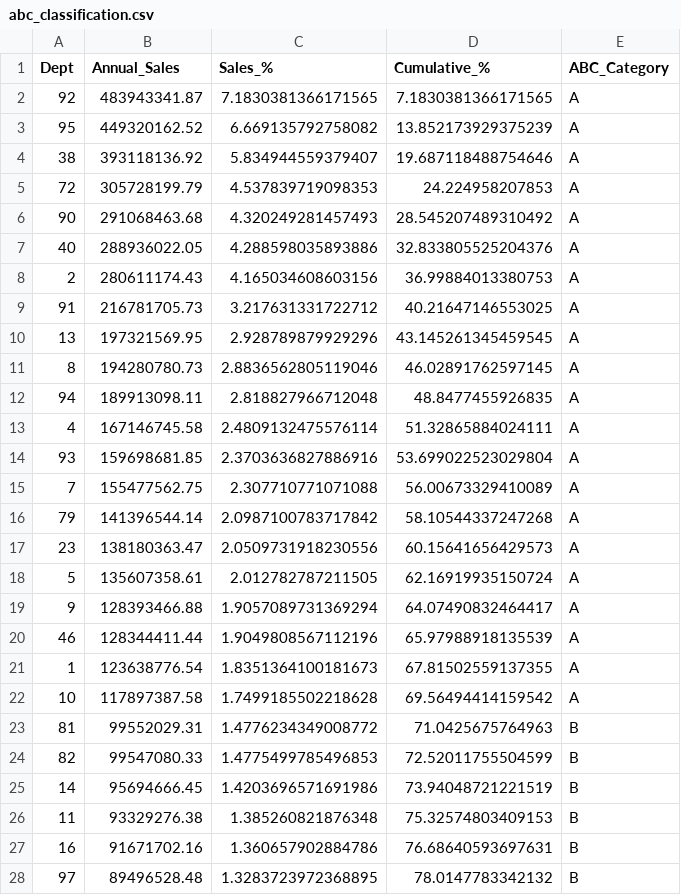
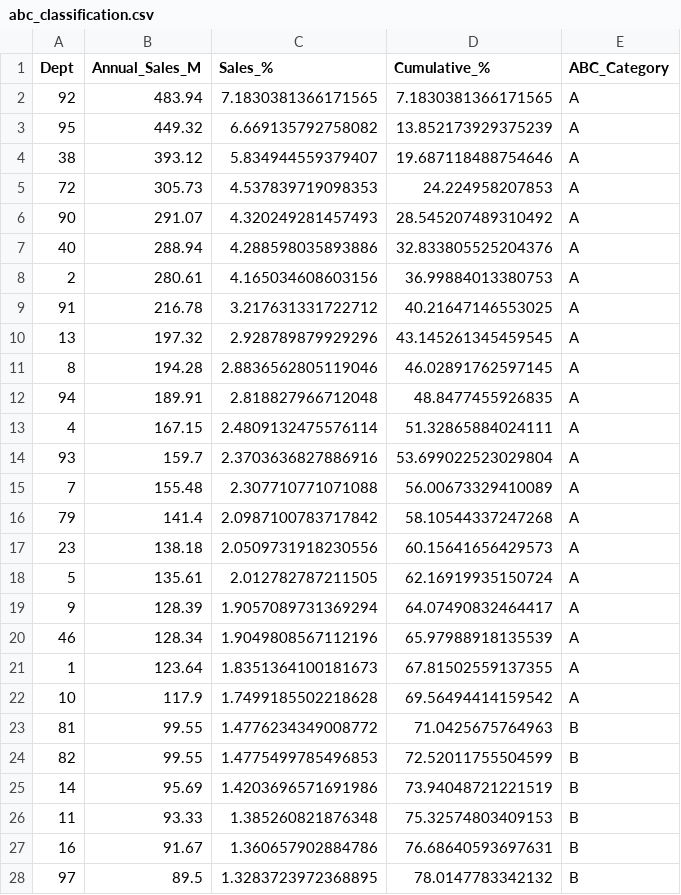
Before and after one commit to sakshibwahah/demand-forecasting-sc, a CSV file: outputs/abc_classification.csv, drawn as a sheet; only a part is shown; the diff covers the shown part only.

```diff
--- a/outputs/abc_classification.csv
+++ b/outputs/abc_classification.csv
@@ -1,28 +1,28 @@
-Dept,Annual_Sales,Sales_%,Cumulative_%,ABC_Category
-92,483943341.87,7.1830381366171565,7.1830381366171565,A
-95,449320162.52,6.669135792758082,13.852173929375239,A
-38,393118136.92,5.834944559379407,19.687118488754646,A
-72,305728199.79,4.537839719098353,24.224958207853,A
-90,291068463.68,4.320249281457493,28.545207489310492,A
-40,288936022.05,4.288598035893886,32.833805525204376,A
-2,280611174.43,4.165034608603156,36.99884013380753,A
-91,216781705.73,3.217631331722712,40.21647146553025,A
-13,197321569.95,2.928789879929296,43.145261345459545,A
-8,194280780.73,2.8836562805119046,46.02891762597145,A
-94,189913098.11,2.818827966712048,48.8477455926835,A
-4,167146745.58,2.4809132475576114,51.32865884024111,A
-93,159698681.85,2.3703636827886916,53.699022523029804,A
-7,155477562.75,2.307710771071088,56.00673329410089,A
-79,141396544.14,2.0987100783717842,58.10544337247268,A
-23,138180363.47,2.0509731918230556,60.15641656429573,A
-5,135607358.61,2.012782787211505,62.16919935150724,A
-9,128393466.88,1.9057089731369294,64.07490832464417,A
-46,128344411.44,1.9049808567112196,65.97988918135539,A
-1,123638776.54,1.8351364100181673,67.81502559137355,A
-10,117897387.58,1.7499185502218628,69.56494414159542,A
-81,99552029.31,1.4776234349008772,71.0425675764963,B
-82,99547080.33,1.4775499785496853,72.52011755504599,B
-14,95694666.45,1.4203696571691986,73.94048721221519,B
-11,93329276.38,1.385260821876348,75.32574803409153,B
-16,91671702.16,1.360657902884786,76.68640593697631,B
-97,89496528.48,1.3283723972368895,78.0147783342132,B
+Dept,Annual_Sales_M,Sales_%,Cumulative_%,ABC_Category
+92,483.94,7.1830381366171565,7.1830381366171565,A
+95,449.32,6.669135792758082,13.852173929375239,A
+38,393.12,5.834944559379407,19.687118488754646,A
+72,305.73,4.537839719098353,24.224958207853,A
+90,291.07,4.320249281457493,28.545207489310492,A
+40,288.94,4.288598035893886,32.833805525204376,A
+2,280.61,4.165034608603156,36.99884013380753,A
+91,216.78,3.217631331722712,40.21647146553025,A
+13,197.32,2.928789879929296,43.145261345459545,A
+8,194.28,2.8836562805119046,46.02891762597145,A
+94,189.91,2.818827966712048,48.8477455926835,A
+4,167.15,2.4809132475576114,51.32865884024111,A
+93,159.7,2.3703636827886916,53.699022523029804,A
+7,155.48,2.307710771071088,56.00673329410089,A
+79,141.4,2.0987100783717842,58.10544337247268,A
+23,138.18,2.0509731918230556,60.15641656429573,A
+5,135.61,2.012782787211505,62.16919935150724,A
+9,128.39,1.9057089731369294,64.07490832464417,A
+46,128.34,1.9049808567112196,65.97988918135539,A
+1,123.64,1.8351364100181673,67.81502559137355,A
+10,117.9,1.7499185502218628,69.56494414159542,A
+81,99.55,1.4776234349008772,71.0425675764963,B
+82,99.55,1.4775499785496853,72.52011755504599,B
+14,95.69,1.4203696571691986,73.94048721221519,B
+11,93.33,1.385260821876348,75.32574803409153,B
+16,91.67,1.360657902884786,76.68640593697631,B
+97,89.5,1.3283723972368895,78.0147783342132,B
```
Also changed, not shown: 54 edited cells elsewhere in this file, 6 other files.
